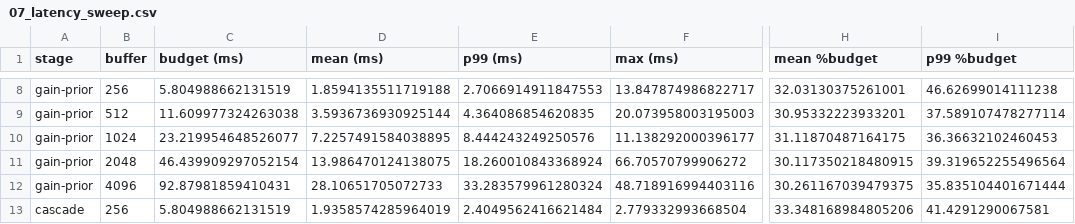
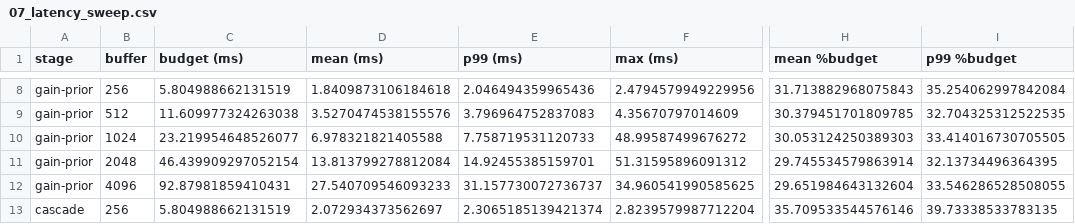
Before and after one commit to 5aola/Virtual-Analogue-Compressor-Modelling, a CSV file: 07_experiments/eval_output/07_latency_sweep.csv, drawn as a sheet; only a part is shown, gaps mark what is left out; the diff covers the shown part only; the diff names each change by its address in the sheet, - before the commit and + after, or states it on an @@ line.

```diff
--- a/07_experiments/eval_output/07_latency_sweep.csv
+++ b/07_experiments/eval_output/07_latency_sweep.csv
-D8 (mean (ms)): 1.8594135511719188
+D8 (mean (ms)): 1.8409873106184618
-E8 (p99 (ms)): 2.7066914911847553
+E8 (p99 (ms)): 2.046494359965436
-F8 (max (ms)): 13.847874986822717
+F8 (max (ms)): 2.4794579949229956
-H8 (mean %budget): 32.03130375261001
+H8 (mean %budget): 31.713882968075843
-I8 (p99 %budget): 46.62699014111238
+I8 (p99 %budget): 35.254062997842084
-D9 (mean (ms)): 3.5936736930925144
+D9 (mean (ms)): 3.5270474538155576
-E9 (p99 (ms)): 4.364086854620835
+E9 (p99 (ms)): 3.796964752837083
-F9 (max (ms)): 20.073958003195003
+F9 (max (ms)): 4.35670797014609
-H9 (mean %budget): 30.95332223933201
+H9 (mean %budget): 30.379451701809785
-I9 (p99 %budget): 37.589107478277114
+I9 (p99 %budget): 32.704325312522535
-D10 (mean (ms)): 7.2257491584038895
+D10 (mean (ms)): 6.978321821405588
-E10 (p99 (ms)): 8.444243249250576
+E10 (p99 (ms)): 7.758719531120733
-F10 (max (ms)): 11.138292000396177
+F10 (max (ms)): 48.99587499676272
-H10 (mean %budget): 31.11870487164175
+H10 (mean %budget): 30.053124250389303
-I10 (p99 %budget): 36.36632102460453
+I10 (p99 %budget): 33.414016730705505
-D11 (mean (ms)): 13.986470124138075
+D11 (mean (ms)): 13.813799278812084
-E11 (p99 (ms)): 18.260010843368924
+E11 (p99 (ms)): 14.92455385159701
-F11 (max (ms)): 66.70570799906272
+F11 (max (ms)): 51.31595896091312
-H11 (mean %budget): 30.117350218480915
+H11 (mean %budget): 29.745534579863914
-I11 (p99 %budget): 39.319652255496564
+I11 (p99 %budget): 32.13734496364395
-D12 (mean (ms)): 28.10651705072733
+D12 (mean (ms)): 27.540709546093233
-E12 (p99 (ms)): 33.283579961280324
+E12 (p99 (ms)): 31.157730072736737
-F12 (max (ms)): 48.718916994403116
+F12 (max (ms)): 34.960541990585625
-H12 (mean %budget): 30.261167039479375
+H12 (mean %budget): 29.651984643132604
-I12 (p99 %budget): 35.835104401671444
+I12 (p99 %budget): 33.546286528508055
-D13 (mean (ms)): 1.9358574285964019
+D13 (mean (ms)): 2.072934373562697
-E13 (p99 (ms)): 2.4049562416621484
+E13 (p99 (ms)): 2.3065185139421374
-F13 (max (ms)): 2.779332993668504
+F13 (max (ms)): 2.8239579987712204
-H13 (mean %budget): 33.348168984805206
+H13 (mean %budget): 35.709533544576146
-I13 (p99 %budget): 41.4291290067581
+I13 (p99 %budget): 39.73338533783135
```
Also changed, not shown: 50 edited cells elsewhere in this file, 07_experiments/eval_output/07_rtf_bulk.csv, 47 other files.
